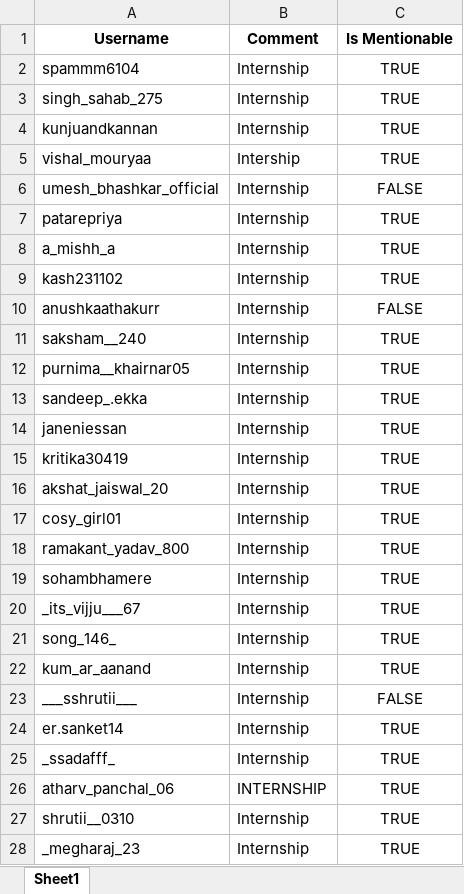
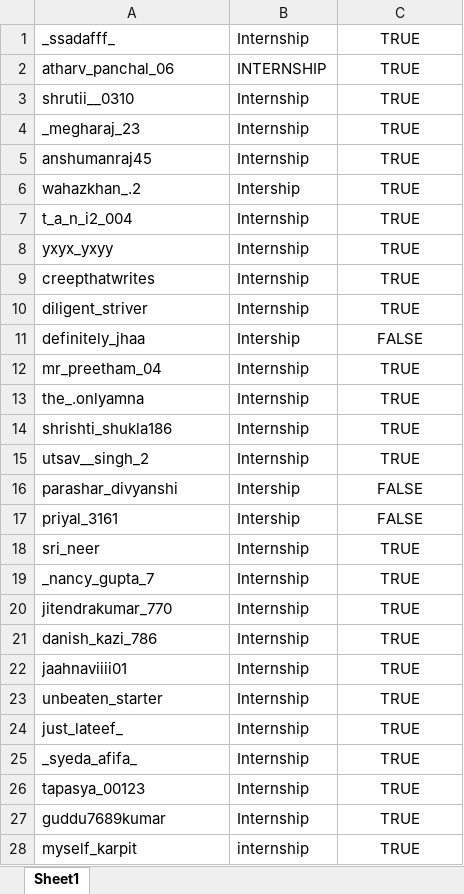
Before and after one commit to kartikxisk/instagram-mass-tagging-auto-comment-tool, an Excel workbook: data/usernames.xlsx, sheet Sheet1, drawn as a sheet; only a part is shown; the shorter side is filled out with more unchanged rows; values as stored, in another font and other column widths than the file's, no borders; the diff names each change by its address in the sheet, - before the commit and + after, or states it on an @@ line.

```diff
--- a/data/usernames.xlsx (sheet Sheet1)
+++ b/data/usernames.xlsx (sheet Sheet1)
-row 1: Username | Comment | Is Mentionable
-row 2: spammm6104 | Internship | TRUE
-row 3: singh_sahab_275 | Internship | TRUE
-row 4: kunjuandkannan | Internship | TRUE
-row 5: vishal_mouryaa | Intership | TRUE
-row 6: umesh_bhashkar_official | Internship | FALSE
-row 7: patarepriya | Internship | TRUE
-row 8: a_mishh_a | Internship | TRUE
-row 9: kash231102 | Internship | TRUE
-row 10: anushkaathakurr | Internship | FALSE
-row 11: saksham__240 | Internship | TRUE
-row 12: purnima__khairnar05 | Internship | TRUE
-row 13: sandeep_.ekka | Internship | TRUE
-row 14: janeniessan | Internship | TRUE
-row 15: kritika30419 | Internship | TRUE
-row 16: akshat_jaiswal_20 | Internship | TRUE
-row 17: cosy_girl01 | Internship | TRUE
-row 18: ramakant_yadav_800 | Internship | TRUE
-row 19: sohambhamere | Internship | TRUE
-row 20: _its_vijju___67 | Internship | TRUE
-row 21: song_146_ | Internship | TRUE
-row 22: kum_ar_aanand | Internship | TRUE
-row 23: ___sshrutii___ | Internship | FALSE
-row 24: er.sanket14 | Internship | TRUE
```
Also changed, not shown: 2 other files.
